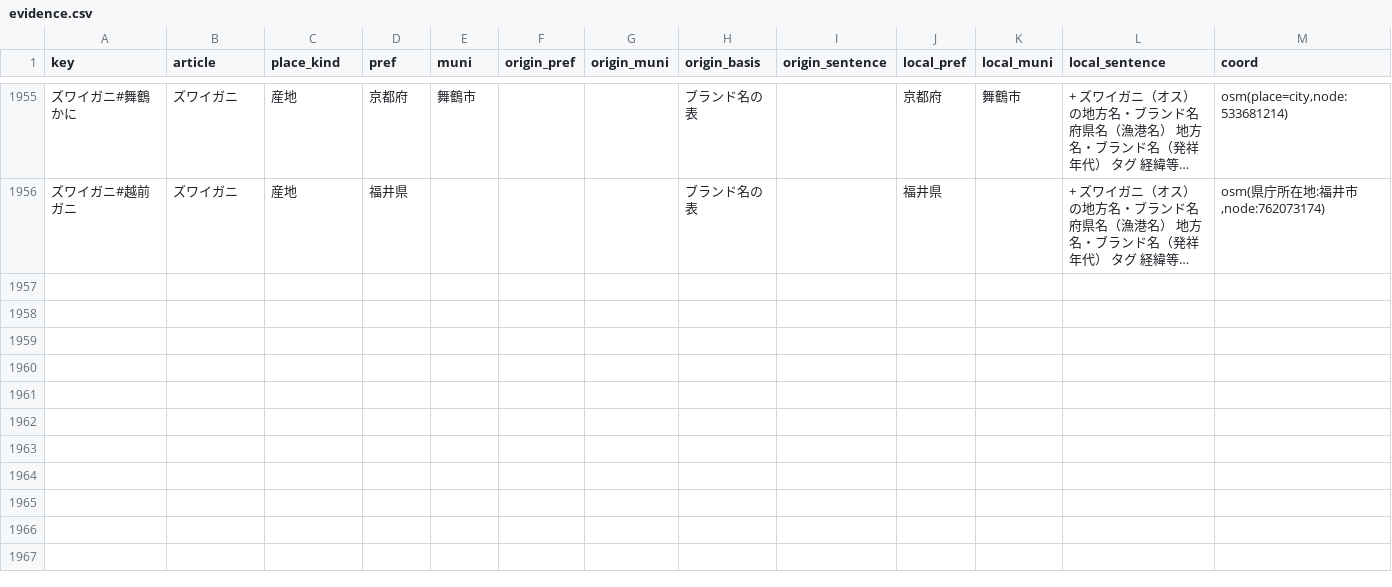
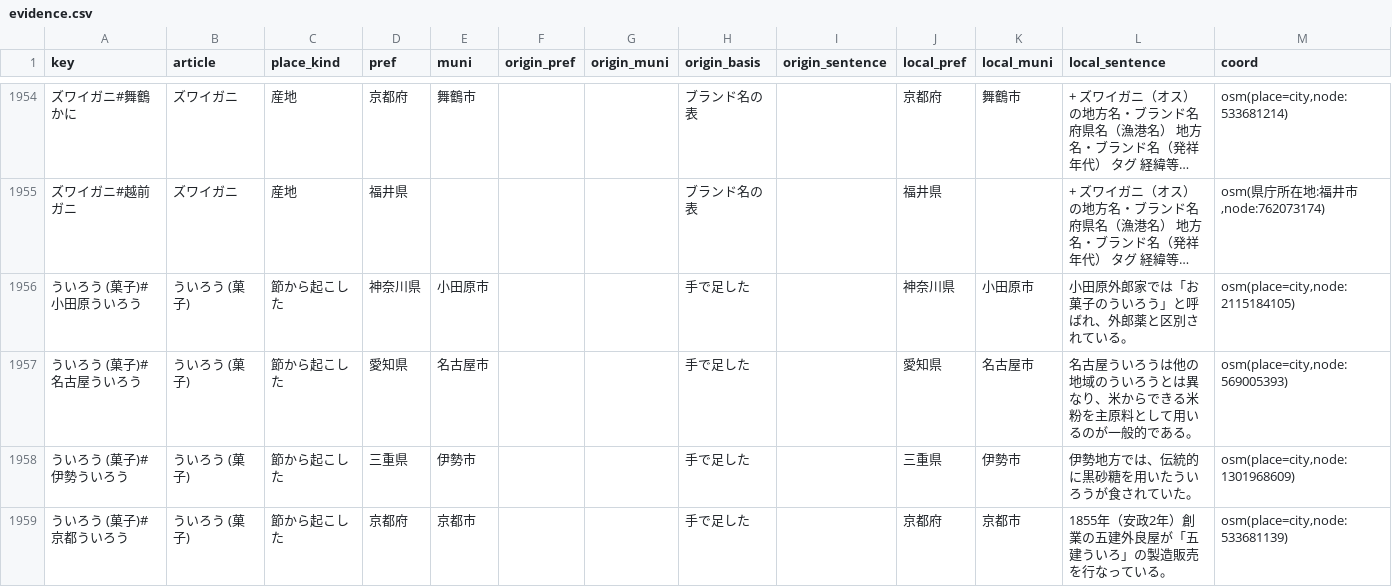
Before and after one commit to rtcode337/travel-log-data, a CSV file: gotouchi_gourmet/evidence.csv, drawn as a sheet; only a part is shown, gaps mark what is left out; long unchanged cells end in …; rows hold the shown columns only; the diff covers the shown part only; the diff names each change by its address in the sheet, - before the commit and + after, or states it on an @@ line.

```diff
--- a/gotouchi_gourmet/evidence.csv
+++ b/gotouchi_gourmet/evidence.csv
+row 1956: ういろう (菓子)#小田原ういろう | ういろう (菓子) | 節から起こした | 神奈川県 | 小田原市 |  |  | 手で足した |  | 神奈川県 | 小田原市 | 小田原外郎家では「お菓子のういろう」と呼ばれ、外郎薬と区別されている。 | osm(place=city,node:2115184105)
+row 1957: ういろう (菓子)#名古屋ういろう | ういろう (菓子) | 節から起こした | 愛知県 | 名古屋市 |  |  | 手で足した |  | 愛知県 | 名古屋市 | 名古屋ういろうは他の地域のういろうとは異なり、米からできる米粉を主原料として用いるのが一般的である。 | osm(place=city,node:569005393)
+row 1958: ういろう (菓子)#伊勢ういろう | ういろう (菓子) | 節から起こした | 三重県 | 伊勢市 |  |  | 手で足した |  | 三重県 | 伊勢市 | 伊勢地方では、伝統的に黒砂糖を用いたういろうが食されていた。 | osm(place=city,node:1301968609)
+row 1959: ういろう (菓子)#京都ういろう | ういろう (菓子) | 節から起こした | 京都府 | 京都市 |  |  | 手で足した |  | 京都府 | 京都市 | 1855年（安政2年）創業の五建外良屋が「五建ういろ」の製造販売を行なっている。 | osm(place=city,node:533681139)
```
Also changed, not shown: 3 added rows and 1 removed row elsewhere in this file, gotouchi_gourmet/spots.csv, 4 other files.
